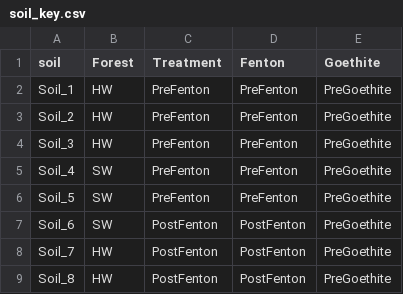
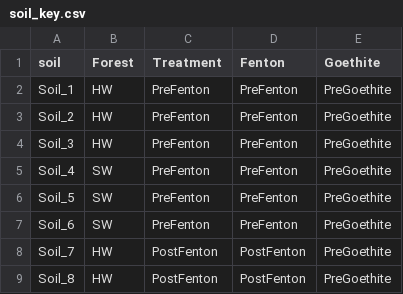
Before and after one commit to kaizadp/fenton_adsorption_SOM, a CSV file: data/soil_key.csv, drawn as a sheet; only a part is shown.

```diff
--- a/data/soil_key.csv
+++ b/data/soil_key.csv
@@ -6,3 +6,3 @@ Soil_4,SW,PreFenton,PreFenton,PreGoethite
 Soil_5,SW,PreFenton,PreFenton,PreGoethite
-Soil_6,SW,PostFenton,PostFenton,PreGoethite
+Soil_6,SW,PreFenton,PreFenton,PreGoethite
 Soil_7,HW,PostFenton,PostFenton,PreGoethite
```
Also changed, not shown: fticr/fticr_meta_subset.csv, 8 other files.
